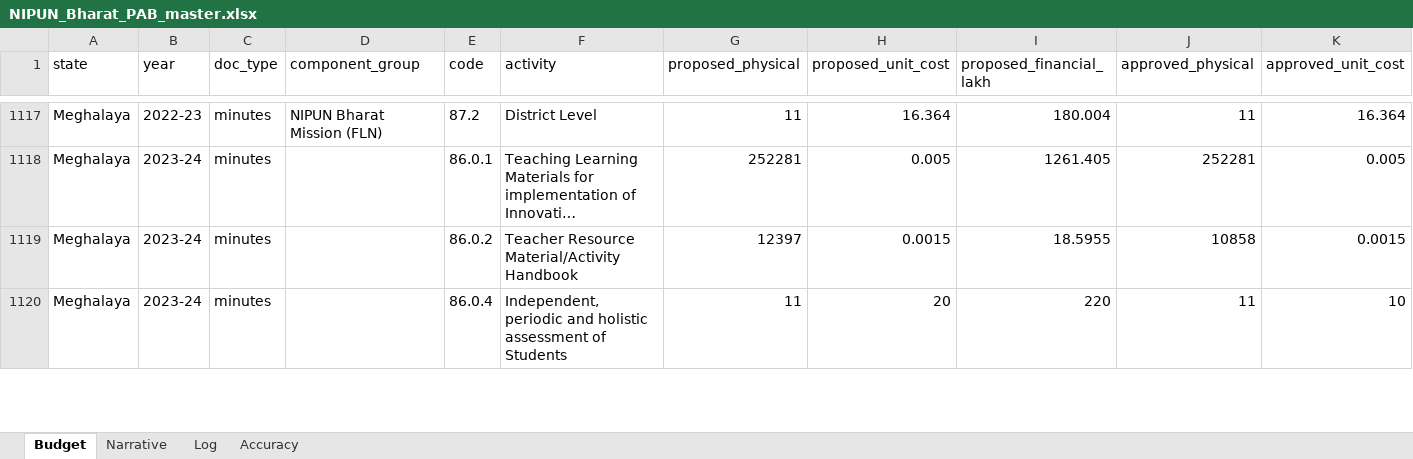
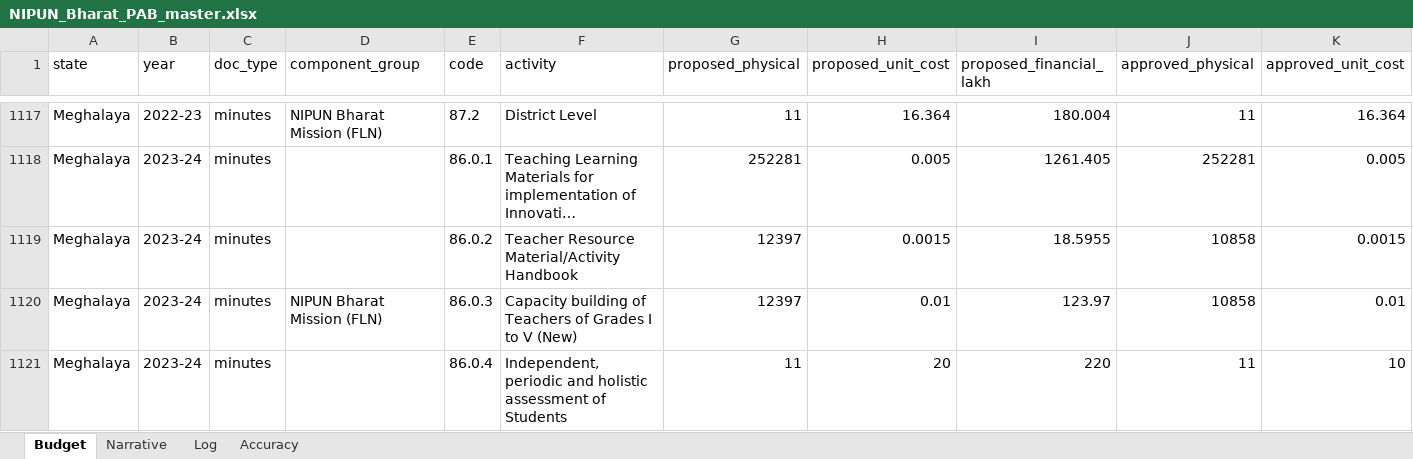
Before and after one commit to gordianknot-legacy/nipun-pab-dashboard, an Excel workbook: NIPUN_Bharat_PAB_master.xlsx, sheet Budget, drawn as a sheet; only a part is shown, gaps mark what is left out; long unchanged cells end in …; values as stored, in another font and other column widths than the file's, no borders; rows hold the shown columns only; the diff covers the shown part only; the diff names each change by its address in the sheet, - before the commit and + after, or states it on an @@ line.

Commit message:
Clean 2023-24 for Mizoram and Meghalaya from the recovered sources
Mizoram's values could finally be checked. The duplicate rows removed
earlier on structural grounds were indeed the garbled copies: the page
confirms 86.0.2 as 7.444/7.398 and 86.0.3 as 124.075/123.300, exactly the
members that were kept. Added the assessment row and all three totals.

Meghalaya was missing capacity building and its entire PMU block. Both
states now close on every printed subtotal.

```diff
--- a/NIPUN_Bharat_PAB_master.xlsx (sheet Budget)
+++ b/NIPUN_Bharat_PAB_master.xlsx (sheet Budget)
+row 1120: Meghalaya | 2023-24 | minutes | NIPUN Bharat Mission (FLN) | 86.0.3 | Capacity building of Teachers of Grades I to V (New) | 12397 | 0.01 | 123.97 | 10858 | 0.01
```
Also changed, not shown: 8 added rows and 12 edited cells elsewhere in this sheet, sheet Log.
